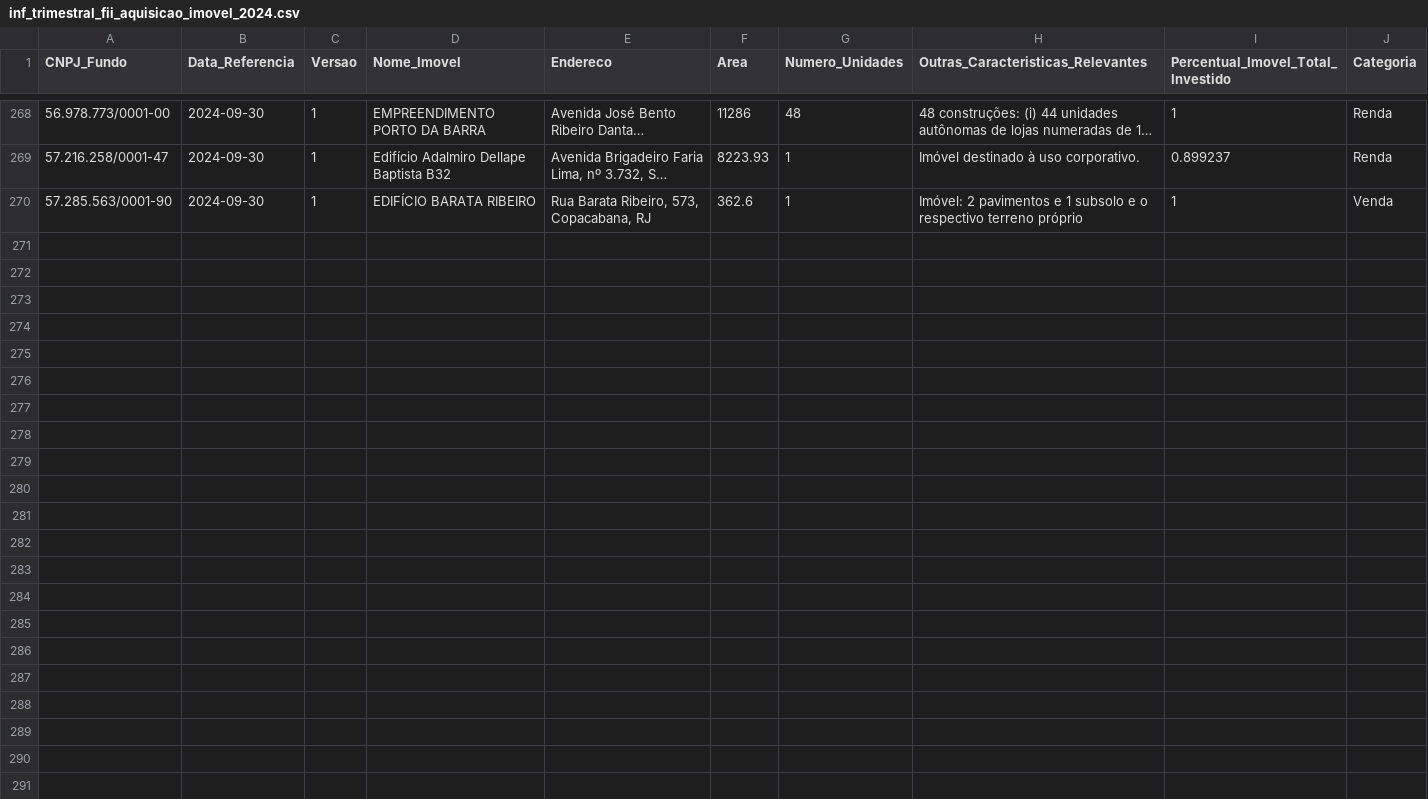
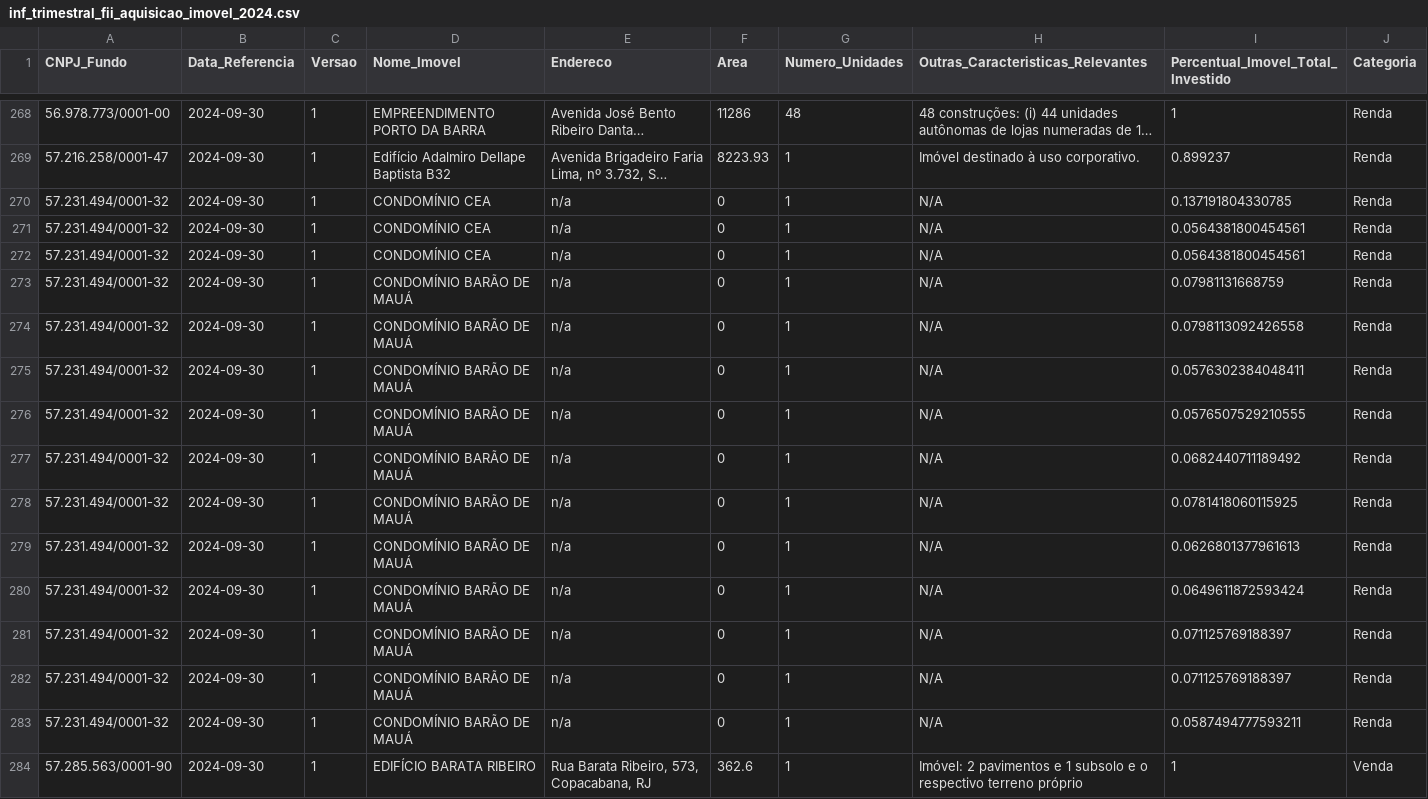
Before and after one commit to AlexPrestes/fii-dashboard, a CSV file: data/raw/trimestral/aquisicao_imovel/inf_trimestral_fii_aquisicao_imovel_2024.csv, drawn as a sheet; only a part is shown, gaps mark what is left out; long unchanged cells end in …; the diff names each change by its address in the sheet, - before the commit and + after, or states it on an @@ line.

```diff
--- a/data/raw/trimestral/aquisicao_imovel/inf_trimestral_fii_aquisicao_imovel_2024.csv
+++ b/data/raw/trimestral/aquisicao_imovel/inf_trimestral_fii_aquisicao_imovel_2024.csv
+row 270: 57.231.494/0001-32 | 2024-09-30 | 1 | CONDOMÍNIO CEA | n/a | 0 | 1 | N/A | 0.137191804330785 | Renda
+row 271: 57.231.494/0001-32 | 2024-09-30 | 1 | CONDOMÍNIO CEA | n/a | 0 | 1 | N/A | 0.0564381800454561 | Renda
+row 272: 57.231.494/0001-32 | 2024-09-30 | 1 | CONDOMÍNIO CEA | n/a | 0 | 1 | N/A | 0.0564381800454561 | Renda
+row 273: 57.231.494/0001-32 | 2024-09-30 | 1 | CONDOMÍNIO BARÃO DE MAUÁ | n/a | 0 | 1 | N/A | 0.07981131668759 | Renda
+row 274: 57.231.494/0001-32 | 2024-09-30 | 1 | CONDOMÍNIO BARÃO DE MAUÁ | n/a | 0 | 1 | N/A | 0.0798113092426558 | Renda
+row 275: 57.231.494/0001-32 | 2024-09-30 | 1 | CONDOMÍNIO BARÃO DE MAUÁ | n/a | 0 | 1 | N/A | 0.0576302384048411 | Renda
+row 276: 57.231.494/0001-32 | 2024-09-30 | 1 | CONDOMÍNIO BARÃO DE MAUÁ | n/a | 0 | 1 | N/A | 0.0576507529210555 | Renda
+row 277: 57.231.494/0001-32 | 2024-09-30 | 1 | CONDOMÍNIO BARÃO DE MAUÁ | n/a | 0 | 1 | N/A | 0.0682440711189492 | Renda
+row 278: 57.231.494/0001-32 | 2024-09-30 | 1 | CONDOMÍNIO BARÃO DE MAUÁ | n/a | 0 | 1 | N/A | 0.0781418060115925 | Renda
+row 279: 57.231.494/0001-32 | 2024-09-30 | 1 | CONDOMÍNIO BARÃO DE MAUÁ | n/a | 0 | 1 | N/A | 0.0626801377961613 | Renda
+row 280: 57.231.494/0001-32 | 2024-09-30 | 1 | CONDOMÍNIO BARÃO DE MAUÁ | n/a | 0 | 1 | N/A | 0.0649611872593424 | Renda
+row 281: 57.231.494/0001-32 | 2024-09-30 | 1 | CONDOMÍNIO BARÃO DE MAUÁ | n/a | 0 | 1 | N/A | 0.071125769188397 | Renda
+row 282: 57.231.494/0001-32 | 2024-09-30 | 1 | CONDOMÍNIO BARÃO DE MAUÁ | n/a | 0 | 1 | N/A | 0.071125769188397 | Renda
+row 283: 57.231.494/0001-32 | 2024-09-30 | 1 | CONDOMÍNIO BARÃO DE MAUÁ | n/a | 0 | 1 | N/A | 0.0587494777593211 | Renda
```
Also changed, not shown: data/raw/anual/experiencia_profissional/inf_anual_fii_experiencia_profissional_2020.csv, data/raw/anual/experiencia_profissional/inf_anual_fii_experiencia_profissional_2021.csv, 26 other files.
